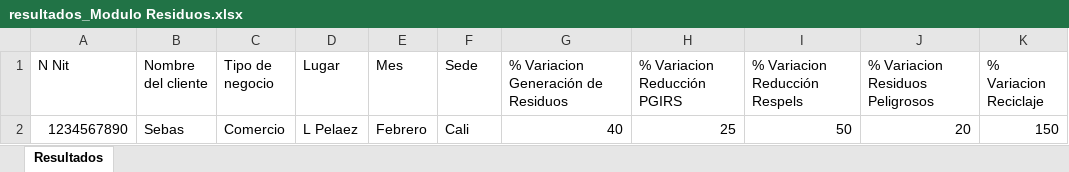
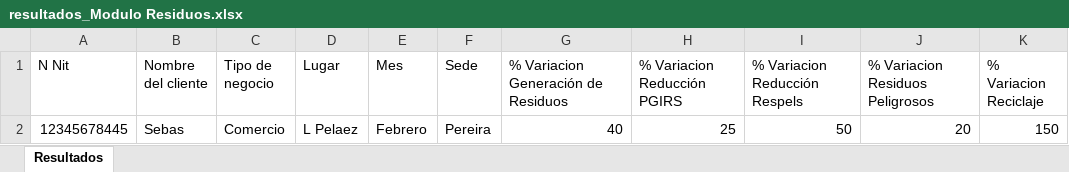
Before and after one commit to ElaDevep/backend_Ela, an Excel workbook: src/uploads/ExcelResiduos/resultados_Modulo Residuos.xlsx, sheet Resultados, drawn as a sheet; only a part is shown; values as stored, in another font and other column widths than the file's, no borders; the diff names each change by its address in the sheet, - before the commit and + after, or states it on an @@ line.

```diff
--- a/src/uploads/ExcelResiduos/resultados_Modulo Residuos.xlsx (sheet Resultados)
+++ b/src/uploads/ExcelResiduos/resultados_Modulo Residuos.xlsx (sheet Resultados)
-A2 (N Nit): 1234567890
+A2 (N Nit): 12345678445
-F2 (Sede): Cali
+F2 (Sede): Pereira
```
Also changed, not shown: src/uploads/ExcelResiduos/Modulo Residuos.xlsx, src/uploads/excelEducacion/Modulo Educacion.xlsx, 11 other files.
